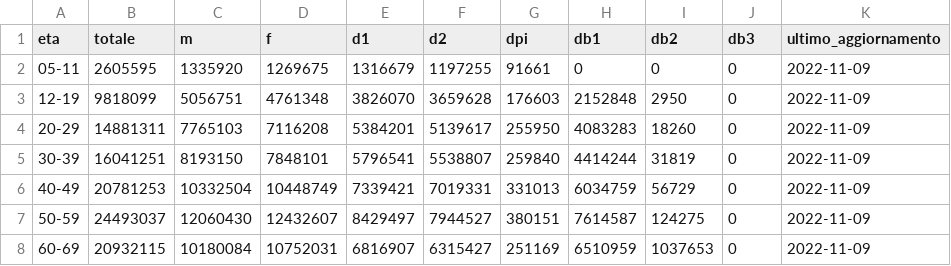
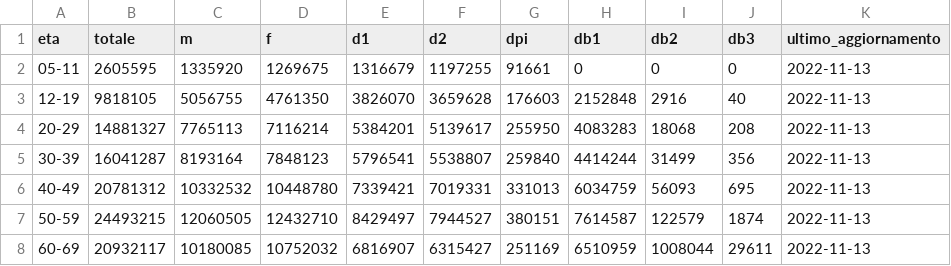
Before and after one commit to L1nk3N/dati-covid, a CSV file: dati/anagrafica-vaccini-summary-latest.csv, drawn as a sheet; only a part is shown; the diff covers the shown part only.

Commit message:
Update data with Max db3

```diff
--- a/dati/anagrafica-vaccini-summary-latest.csv
+++ b/dati/anagrafica-vaccini-summary-latest.csv
@@ -1,8 +1,8 @@
 eta,totale,m,f,d1,d2,dpi,db1,db2,db3,ultimo_aggiornamento
-05-11,2605595,1335920,1269675,1316679,1197255,91661,0,0,0,2022-11-09
-12-19,9818099,5056751,4761348,3826070,3659628,176603,2152848,2950,0,2022-11-09
-20-29,14881311,7765103,7116208,5384201,5139617,255950,4083283,18260,0,2022-11-09
-30-39,16041251,8193150,7848101,5796541,5538807,259840,4414244,31819,0,2022-11-09
-40-49,20781253,10332504,10448749,7339421,7019331,331013,6034759,56729,0,2022-11-09
-50-59,24493037,12060430,12432607,8429497,7944527,380151,7614587,124275,0,2022-11-09
-60-69,20932115,10180084,10752031,6816907,6315427,251169,6510959,1037653,0,2022-11-09
+05-11,2605595,1335920,1269675,1316679,1197255,91661,0,0,0,2022-11-13
+12-19,9818105,5056755,4761350,3826070,3659628,176603,2152848,2916,40,2022-11-13
+20-29,14881327,7765113,7116214,5384201,5139617,255950,4083283,18068,208,2022-11-13
+30-39,16041287,8193164,7848123,5796541,5538807,259840,4414244,31499,356,2022-11-13
+40-49,20781312,10332532,10448780,7339421,7019331,331013,6034759,56093,695,2022-11-13
+50-59,24493215,12060505,12432710,8429497,7944527,380151,7614587,122579,1874,2022-11-13
+60-69,20932117,10180085,10752032,6816907,6315427,251169,6510959,1008044,29611,2022-11-13
```
Also changed, not shown: 14 edited cells elsewhere in this file, dati/somministrazioni-vaccini-summary-latest.csv, dati/vaccini-summary-latest.csv, 5 other files.
